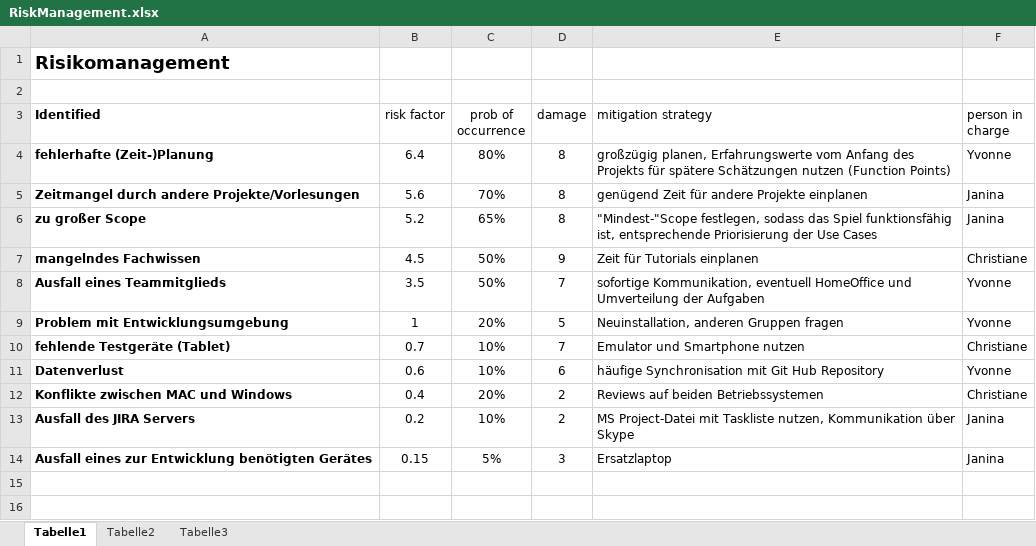
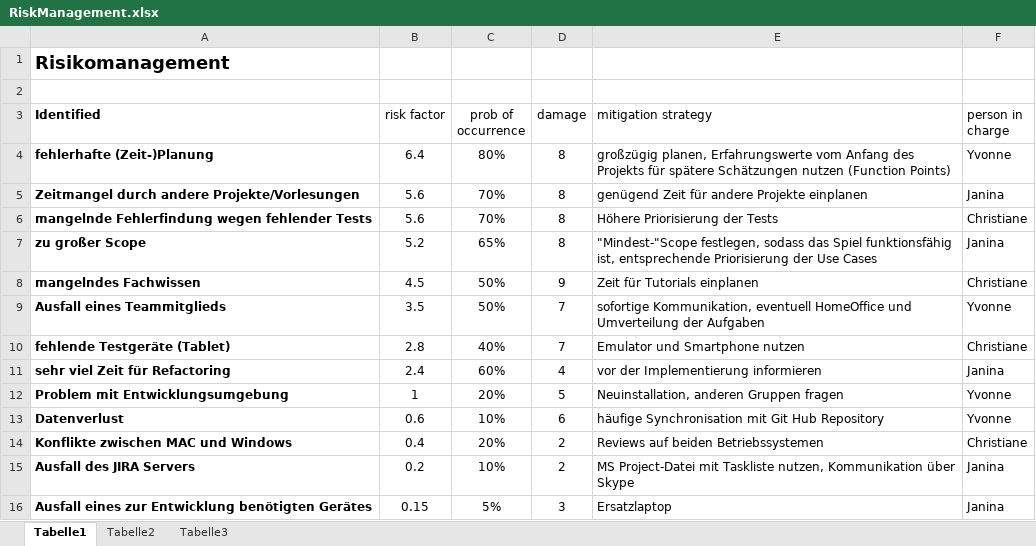
Before and after one commit to jeanin92/DieVerrueckteSightseeingtour, an Excel workbook: Documentation/Risikomanagement/RiskManagement.xlsx, sheet Tabelle1, drawn as a sheet; values as stored, in another font and other column widths than the file's, no borders; table styles not drawn; removed rows and columns are numbered as before the commit, all else as after; the diff names each change by its address in the sheet, - before the commit and + after, or states it on an @@ line.

```diff
--- a/Documentation/Risikomanagement/RiskManagement.xlsx (sheet Tabelle1)
+++ b/Documentation/Risikomanagement/RiskManagement.xlsx (sheet Tabelle1)
+row 6: mangelnde Fehlerfindung wegen fehlender Tests | 5.6 | 70% | 8 | Höhere Priorisierung der Tests | Christiane
+row 10: fehlende Testgeräte (Tablet) | 2.8 | 40% | 7 | Emulator und Smartphone nutzen | Christiane
+row 11: sehr viel Zeit für Refactoring | 2.4 | 60% | 4 | vor der Implementierung informieren | Janina
-row 10: fehlende Testgeräte (Tablet) | 0.7 | 10% | 7 | Emulator und Smartphone nutzen | Christiane
```
Also changed, not shown: 1 other file.
